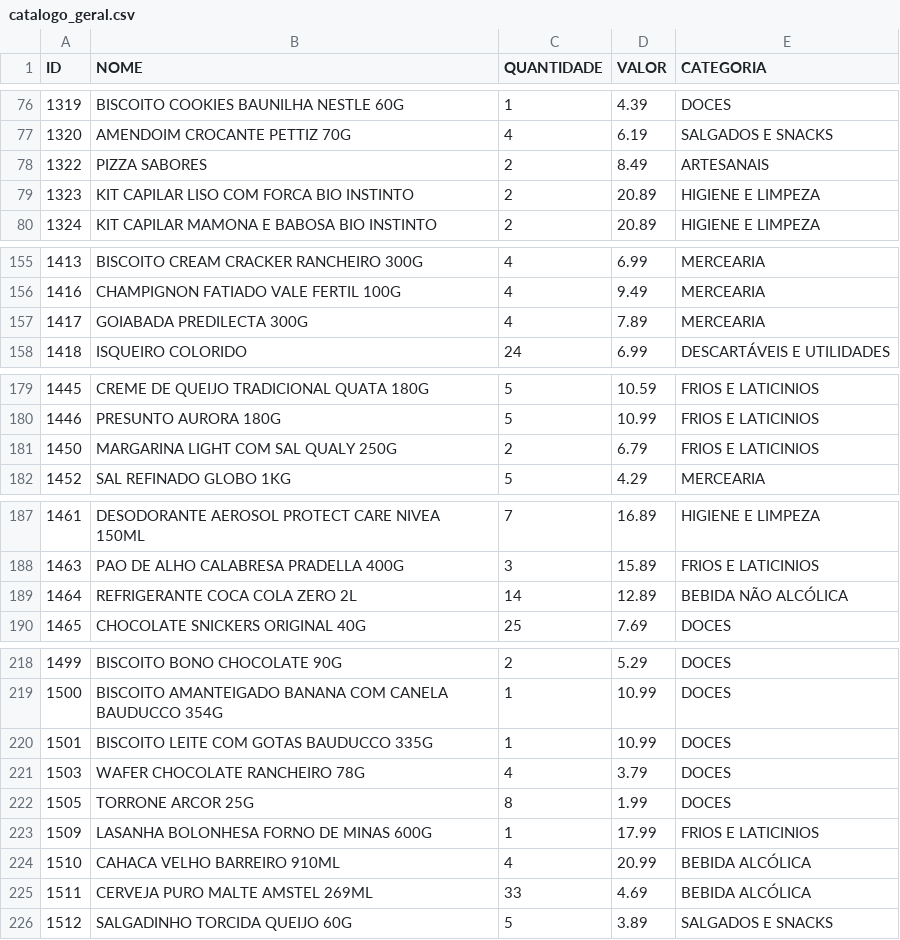
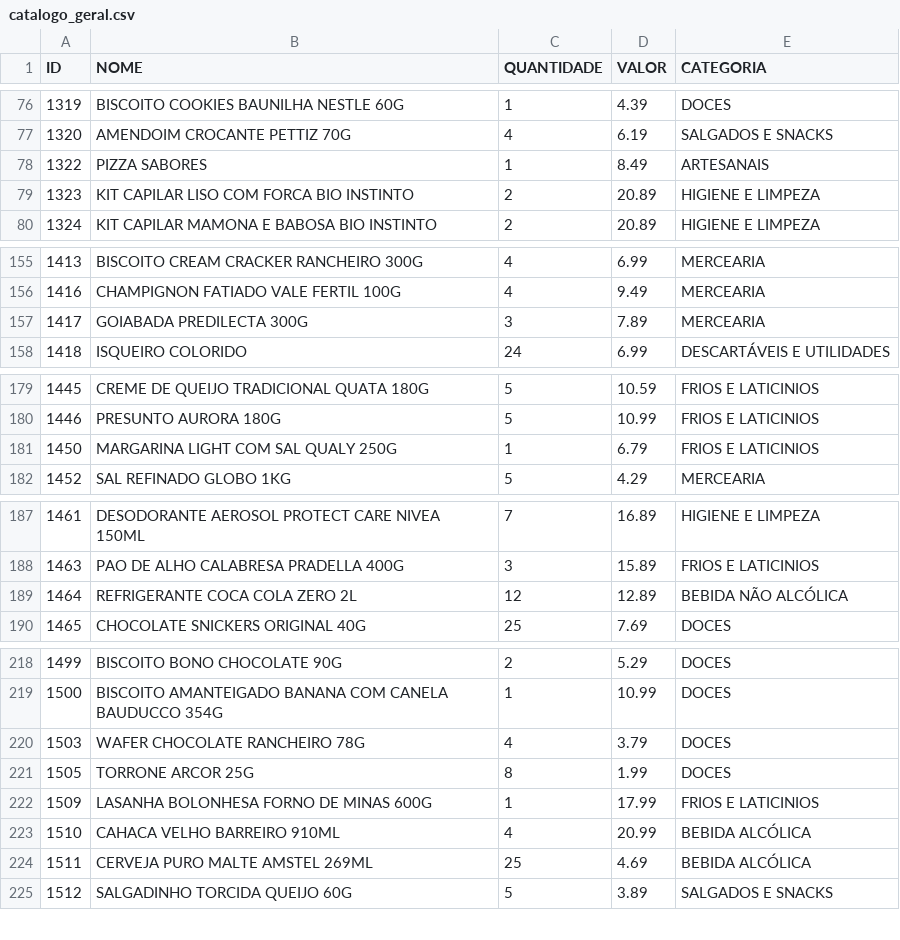
Before and after one commit to guicobracraft-prog/PesquisadeMercado, a CSV file: catalogo_geral.csv, drawn as a sheet; only a part is shown, gaps mark what is left out; the diff covers the shown part only.

```diff
--- a/catalogo_geral.csv
+++ b/catalogo_geral.csv
@@ -77,3 +77,3 @@ ID;NOME;QUANTIDADE;VALOR;CATEGORIA
 1320;AMENDOIM CROCANTE PETTIZ 70G;4;6.19;SALGADOS E SNACKS
-1322;PIZZA SABORES;2;8.49;ARTESANAIS
+1322;PIZZA SABORES;1;8.49;ARTESANAIS
 1323;KIT CAPILAR LISO COM FORCA BIO INSTINTO;2;20.89;HIGIENE E LIMPEZA
@@ -156,3 +156,3 @@ ID;NOME;QUANTIDADE;VALOR;CATEGORIA
 1416;CHAMPIGNON FATIADO VALE FERTIL 100G;4;9.49;MERCEARIA
-1417;GOIABADA PREDILECTA 300G;4;7.89;MERCEARIA
+1417;GOIABADA PREDILECTA 300G;3;7.89;MERCEARIA
 1418;ISQUEIRO COLORIDO;24;6.99;DESCARTÁVEIS E UTILIDADES
@@ -180,3 +180,3 @@ ID;NOME;QUANTIDADE;VALOR;CATEGORIA
 1446;PRESUNTO AURORA 180G;5;10.99;FRIOS E LATICINIOS
-1450;MARGARINA LIGHT COM SAL QUALY 250G;2;6.79;FRIOS E LATICINIOS
+1450;MARGARINA LIGHT COM SAL QUALY 250G;1;6.79;FRIOS E LATICINIOS
 1452;SAL REFINADO GLOBO 1KG;5;4.29;MERCEARIA
@@ -188,3 +188,3 @@ ID;NOME;QUANTIDADE;VALOR;CATEGORIA
 1463;PAO DE ALHO CALABRESA PRADELLA 400G;3;15.89;FRIOS E LATICINIOS
-1464;REFRIGERANTE COCA COLA ZERO  2L;14;12.89;BEBIDA NÃO ALCÓLICA
+1464;REFRIGERANTE COCA COLA ZERO  2L;12;12.89;BEBIDA NÃO ALCÓLICA
 1465;CHOCOLATE SNICKERS ORIGINAL 40G;25;7.69;DOCES
@@ -219,3 +219,2 @@ ID;NOME;QUANTIDADE;VALOR;CATEGORIA
 1500;BISCOITO AMANTEIGADO BANANA COM CANELA BAUDUCCO 354G;1;10.99;DOCES
-1501;BISCOITO LEITE COM GOTAS BAUDUCCO 335G;1;10.99;DOCES
 1503;WAFER CHOCOLATE RANCHEIRO 78G;4;3.79;DOCES
@@ -224,3 +223,3 @@ ID;NOME;QUANTIDADE;VALOR;CATEGORIA
 1510;CAHACA VELHO BARREIRO 910ML;4;20.99;BEBIDA ALCÓLICA
-1511;CERVEJA PURO MALTE AMSTEL 269ML;33;4.69;BEBIDA ALCÓLICA
+1511;CERVEJA PURO MALTE AMSTEL 269ML;25;4.69;BEBIDA ALCÓLICA
 1512;SALGADINHO TORCIDA QUEIJO 60G;5;3.89;SALGADOS E SNACKS
```
Also changed, not shown: 1 edited cell elsewhere in this file, catalogo_por_categoria.csv, movimentacoes.csv, 3 other files.
